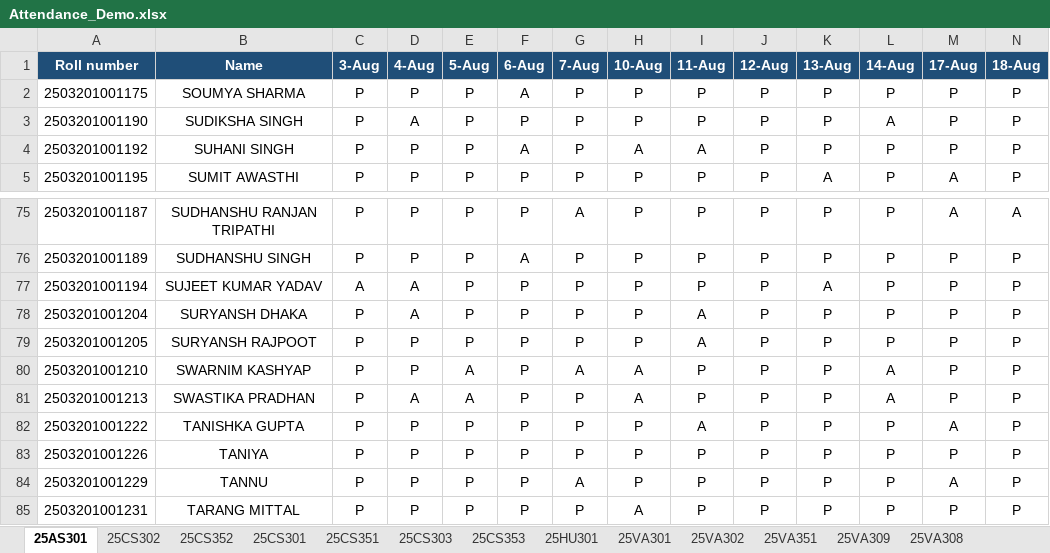
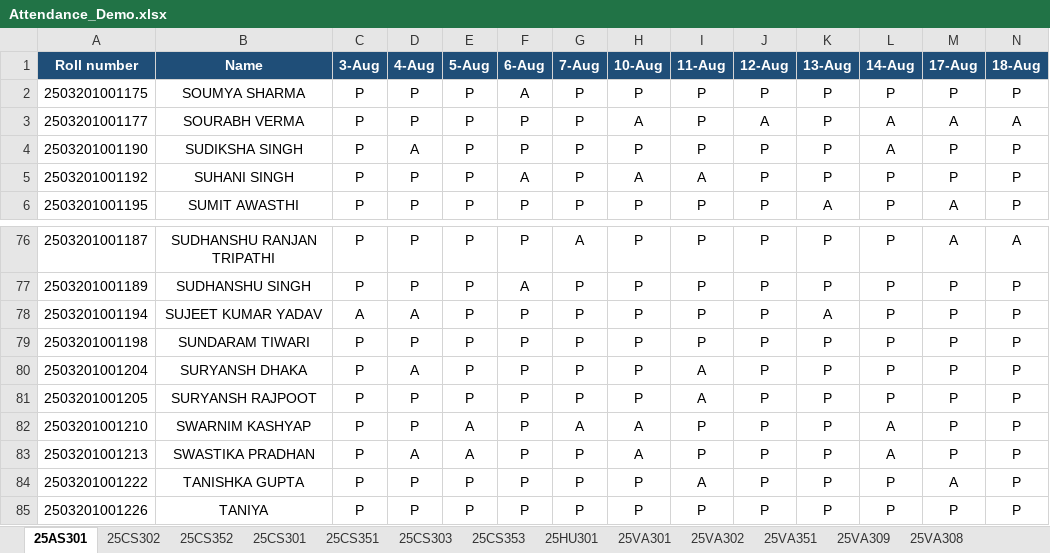
Before and after one commit to VanshSaxena1307/Attendance-Companion, an Excel workbook: data/seed/Attendance_Demo.xlsx, sheet 25AS301, drawn as a sheet; only a part is shown, gaps mark what is left out; the shorter side is filled out with more unchanged rows; values as stored, in another font and other column widths than the file's, no borders; conditional formats not drawn; rows hold the shown columns only; the diff names each change by its address in the sheet, - before the commit and + after, or states it on an @@ line.

```diff
--- a/data/seed/Attendance_Demo.xlsx (sheet 25AS301)
+++ b/data/seed/Attendance_Demo.xlsx (sheet 25AS301)
+row 3: 2503201001177 | SOURABH VERMA | P | P | P | P | P | A | P | A | P | A | A | A
+row 79: 2503201001198 | SUNDARAM TIWARI | P | P | P | P | P | P | P | P | P | P | P | P
```
Also changed, not shown: data/seed/student_combined_data.xlsx, 2 other files.
